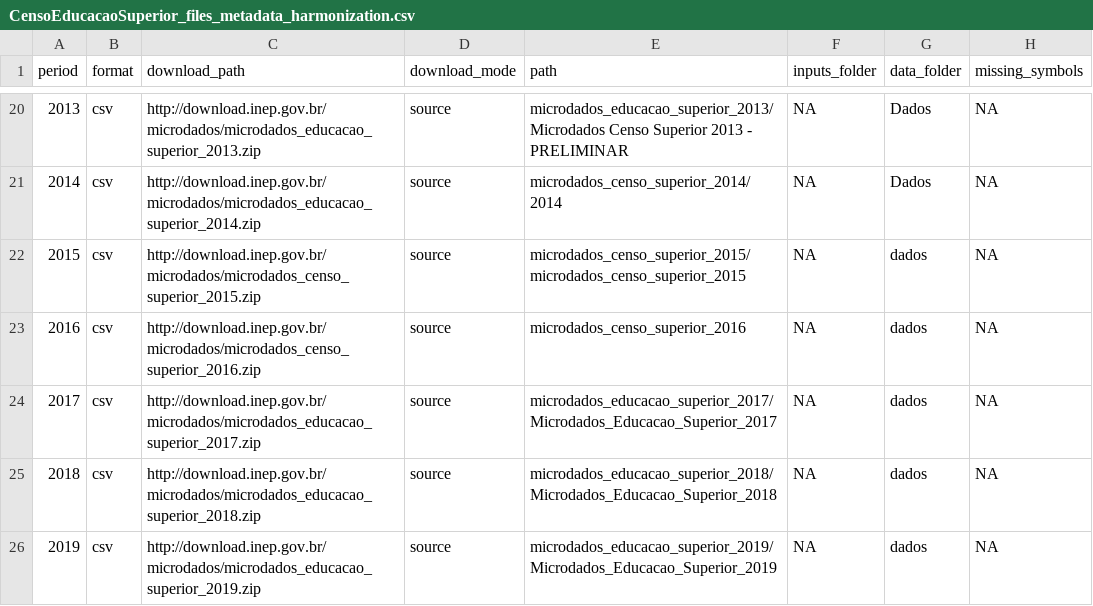
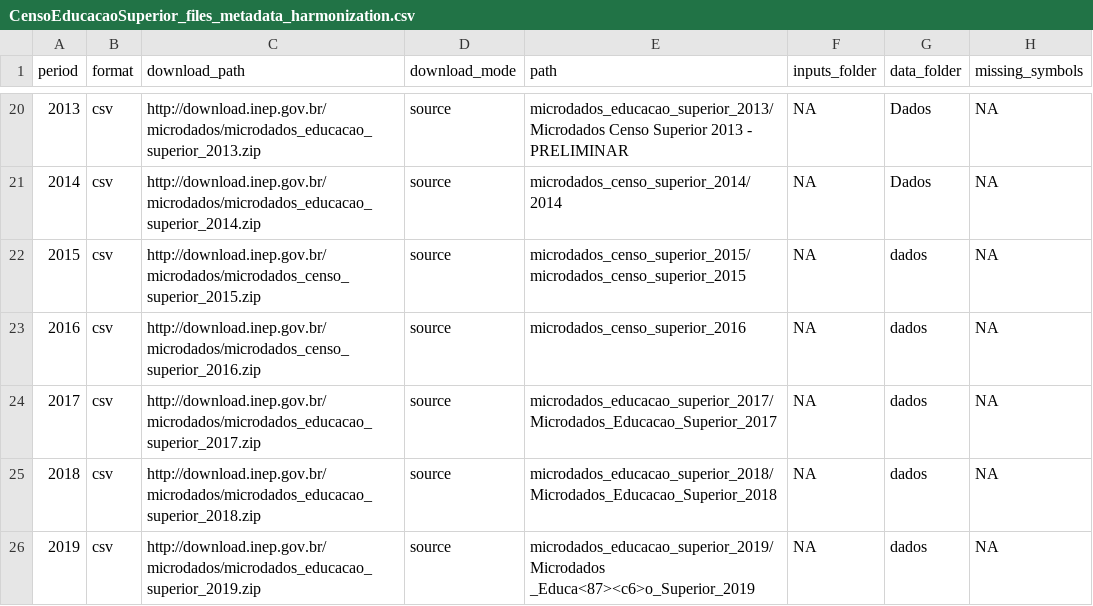
Before and after one commit to rodrigoesborges/microdadosBrasil, a CSV file: inst/extdata/CensoEducacaoSuperior_files_metadata_harmonization.csv, drawn as a sheet; only a part is shown, gaps mark what is left out; the diff names each change by its address in the sheet, - before the commit and + after, or states it on an @@ line.

Commit message:
2019 CES path

```diff
--- a/inst/extdata/CensoEducacaoSuperior_files_metadata_harmonization.csv
+++ b/inst/extdata/CensoEducacaoSuperior_files_metadata_harmonization.csv
-E26 (path): microdados_educacao_superior_2019/Microdados_Educacao_Superior_2019
+E26 (path): microdados_educacao_superior_2019/Microdados _Educa<87><c6>o_Superior_2019
```
